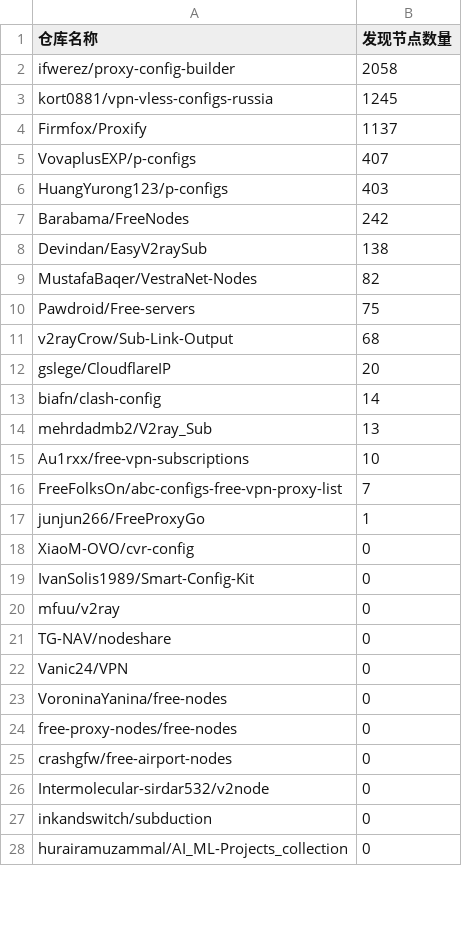
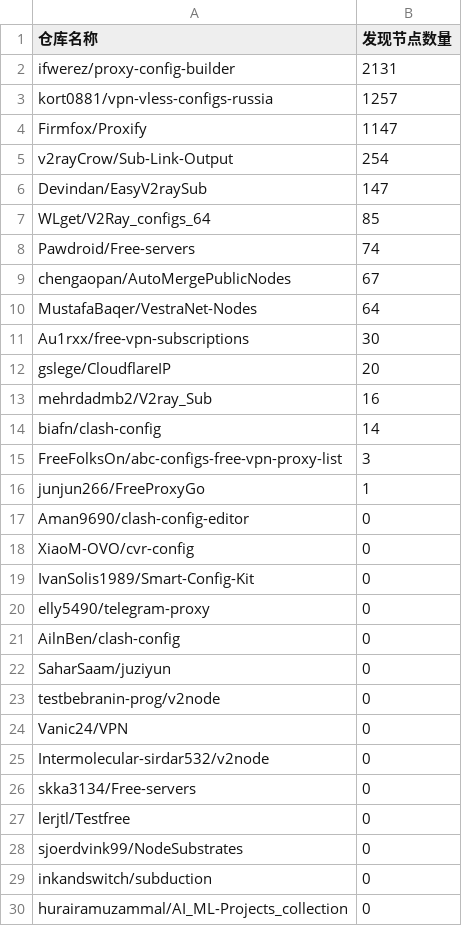
Before and after one commit to qjlxg/off, a CSV file: results/stats.csv, drawn as a sheet; only a part is shown; the diff covers the shown part only.

```diff
--- a/results/stats.csv
+++ b/results/stats.csv
@@ -1,27 +1,29 @@
 仓库名称,发现节点数量
-ifwerez/proxy-config-builder,2058
-kort0881/vpn-vless-configs-russia,1245
-Firmfox/Proxify,1137
-VovaplusEXP/p-configs,407
-HuangYurong123/p-configs,403
-Barabama/FreeNodes,242
-Devindan/EasyV2raySub,138
-MustafaBaqer/VestraNet-Nodes,82
-Pawdroid/Free-servers,75
-v2rayCrow/Sub-Link-Output,68
+ifwerez/proxy-config-builder,2131
+kort0881/vpn-vless-configs-russia,1257
+Firmfox/Proxify,1147
+v2rayCrow/Sub-Link-Output,254
+Devindan/EasyV2raySub,147
+WLget/V2Ray_configs_64,85
+Pawdroid/Free-servers,74
+chengaopan/AutoMergePublicNodes,67
+MustafaBaqer/VestraNet-Nodes,64
+Au1rxx/free-vpn-subscriptions,30
 gslege/CloudflareIP,20
+mehrdadmb2/V2ray_Sub,16
 biafn/clash-config,14
-mehrdadmb2/V2ray_Sub,13
-Au1rxx/free-vpn-subscriptions,10
-FreeFolksOn/abc-configs-free-vpn-proxy-list,7
+FreeFolksOn/abc-configs-free-vpn-proxy-list,3
 junjun266/FreeProxyGo,1
+Aman9690/clash-config-editor,0
 XiaoM-OVO/cvr-config,0
 IvanSolis1989/Smart-Config-Kit,0
-mfuu/v2ray,0
-TG-NAV/nodeshare,0
+elly5490/telegram-proxy,0
+AilnBen/clash-config,0
+SaharSaam/juziyun,0
+testbebranin-prog/v2node,0
 Vanic24/VPN,0
-VoroninaYanina/free-nodes,0
-free-proxy-nodes/free-nodes,0
-crashgfw/free-airport-nodes,0
 Intermolecular-sirdar532/v2node,0
+skka3134/Free-servers,0
+lerjtl/Testfree,0
+sjoerdvink99/NodeSubstrates,0
 inkandswitch/subduction,0
```
Also changed, not shown: 1 removed row elsewhere in this file, 1 other file.
